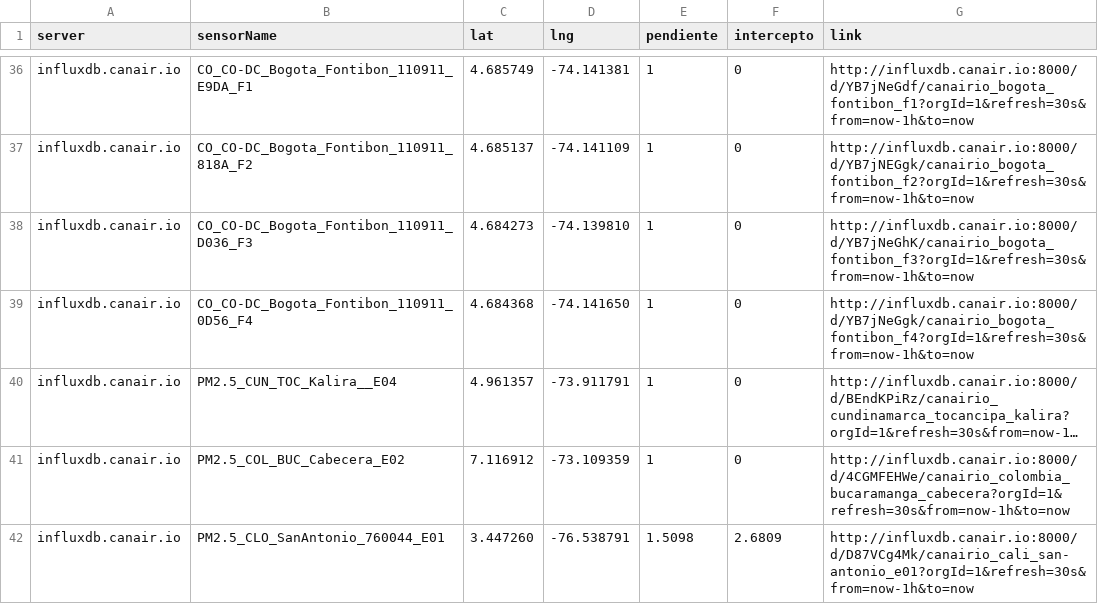
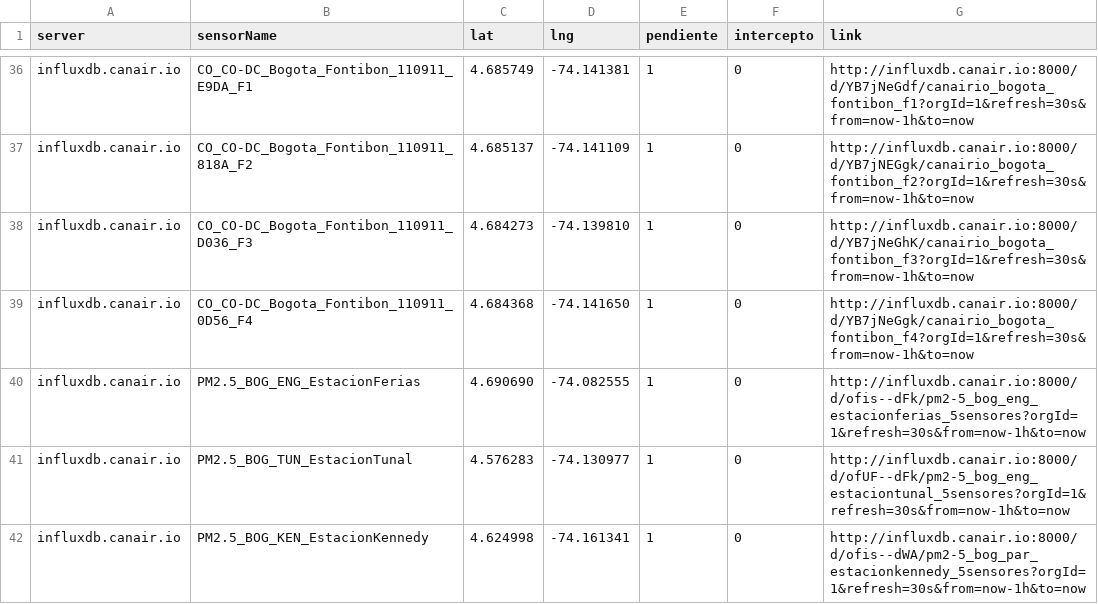
Before and after one commit to daquina-io/VizCalidadAire, a CSV file: canairio_sensors_mod.csv, drawn as a sheet; only a part is shown, gaps mark what is left out; the shorter side is filled out with more unchanged rows; long unchanged cells end in …; the diff covers the shown part only; the diff names each change by its address in the sheet, - before the commit and + after, or states it on an @@ line.

Commit message:
Nes stations

```diff
--- a/canairio_sensors_mod.csv
+++ b/canairio_sensors_mod.csv
+row 40: influxdb.canair.io | PM2.5_BOG_ENG_EstacionFerias | 4.690690 | -74.082555 | 1 | 0 | http://influxdb.canair.io:8000/d/ofis--dFk/pm2-5_bog_eng_estacionferias_5sensores?orgId=1&refresh=30s&from=now-1h&to=now
+row 41: influxdb.canair.io | PM2.5_BOG_TUN_EstacionTunal | 4.576283 | -74.130977 | 1 | 0 | http://influxdb.canair.io:8000/d/ofUF--dFk/pm2-5_bog_eng_estaciontunal_5sensores?orgId=1&refresh=30s&from=now-1h&to=now
+row 42: influxdb.canair.io | PM2.5_BOG_KEN_EstacionKennedy | 4.624998 | -74.161341 | 1 | 0 | http://influxdb.canair.io:8000/d/ofis--dWA/pm2-5_bog_par_estacionkennedy_5sensores?orgId=1&refresh=30s&from=now-1h&to=now
```
Also changed, not shown: 5 added rows elsewhere in this file.
